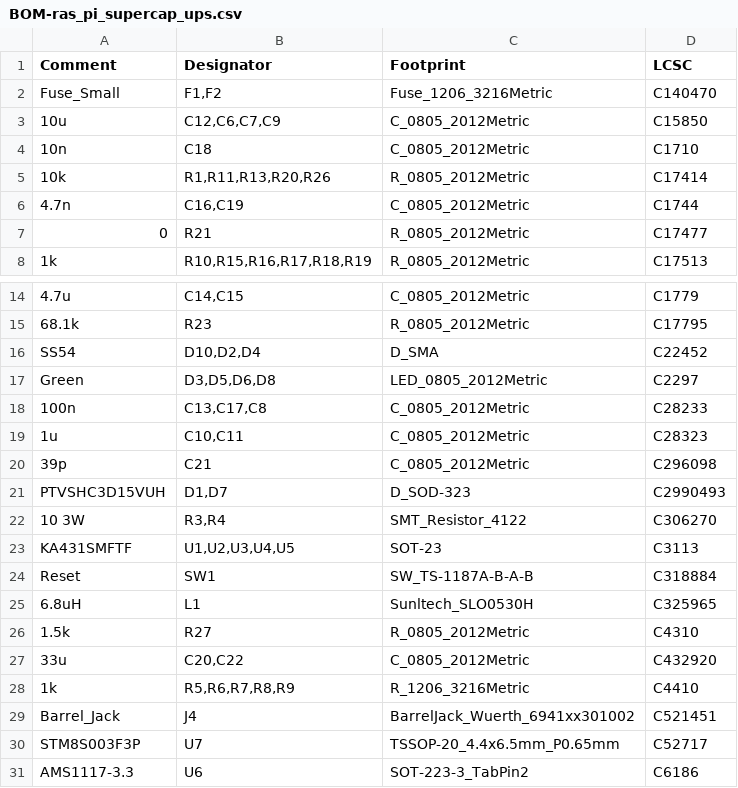
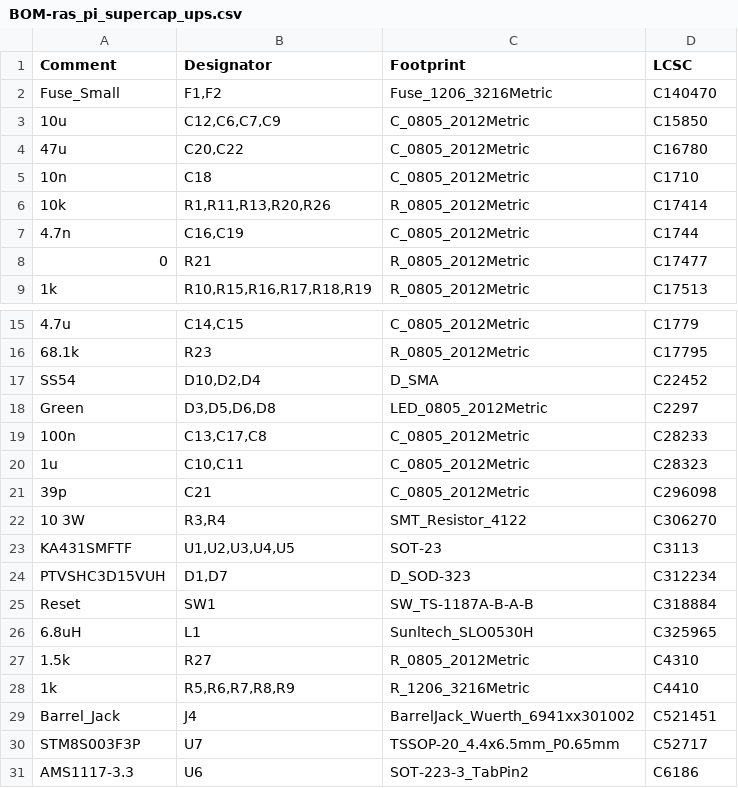
Before and after one commit to akuker/SuperUPS, a CSV file: hw/v1p1/jlcpcb/production_files/BOM-ras_pi_supercap_ups.csv, drawn as a sheet; only a part is shown, gaps mark what is left out; removed rows and columns are numbered as before the commit, all else as after; the diff names each change by its address in the sheet, - before the commit and + after, or states it on an @@ line.

```diff
--- a/hw/v1p1/jlcpcb/production_files/BOM-ras_pi_supercap_ups.csv
+++ b/hw/v1p1/jlcpcb/production_files/BOM-ras_pi_supercap_ups.csv
+row 4: 47u | C20,C22 | C_0805_2012Metric | C16780
-row 21: PTVSHC3D15VUH | D1,D7 | D_SOD-323 | C2990493
+row 24: PTVSHC3D15VUH | D1,D7 | D_SOD-323 | C312234
-row 27: 33u | C20,C22 | C_0805_2012Metric | C432920
```
Also changed, not shown: hw/v1p1/jlcpcb/production_files/CPL-ras_pi_supercap_ups.csv, 18 other files.
